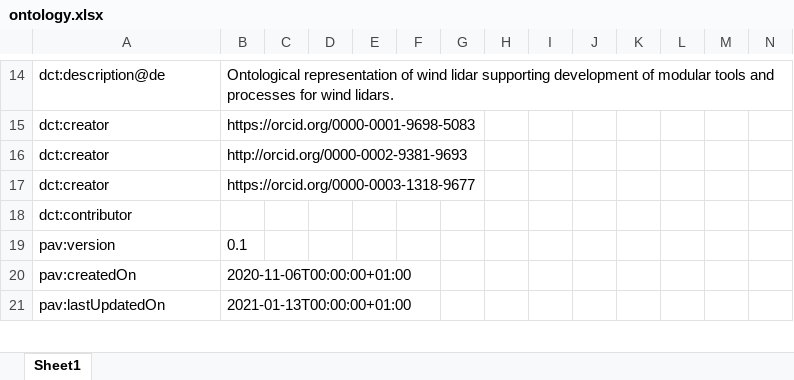
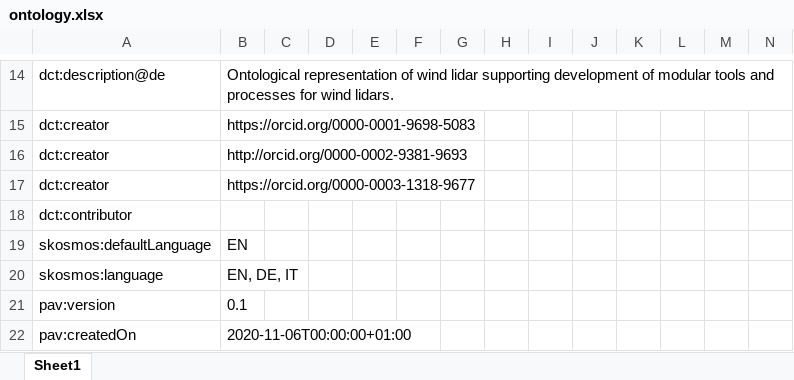
Before and after one commit to IEA-Wind-Task-32/wind-lidar-ontology, an Excel workbook: ontology.xlsx, sheet Sheet1, drawn as a sheet; only a part is shown, gaps mark what is left out; the shorter side is filled out with more unchanged rows; values as stored, in another font and other column widths than the file's, no borders; rows hold the shown columns only; the diff names each change by its address in the sheet, - before the commit and + after, or states it on an @@ line.

```diff
--- a/ontology.xlsx (sheet Sheet1)
+++ b/ontology.xlsx (sheet Sheet1)
+row 19: skosmos:defaultLanguage | EN
+row 20: skosmos:language | EN, DE, IT
```
Also changed, not shown: 4 other files.
